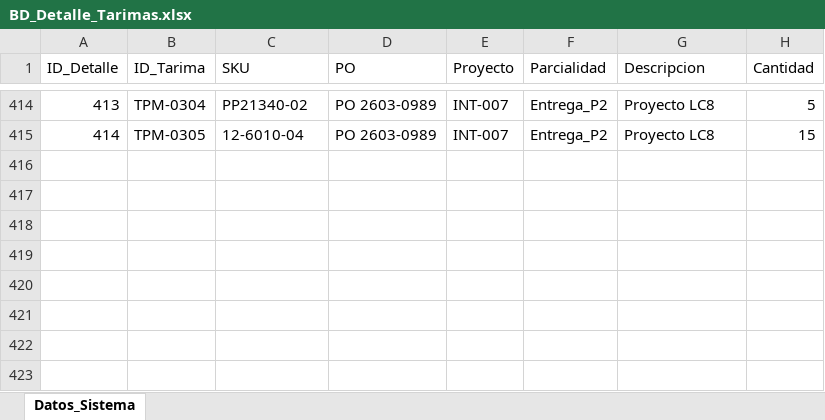
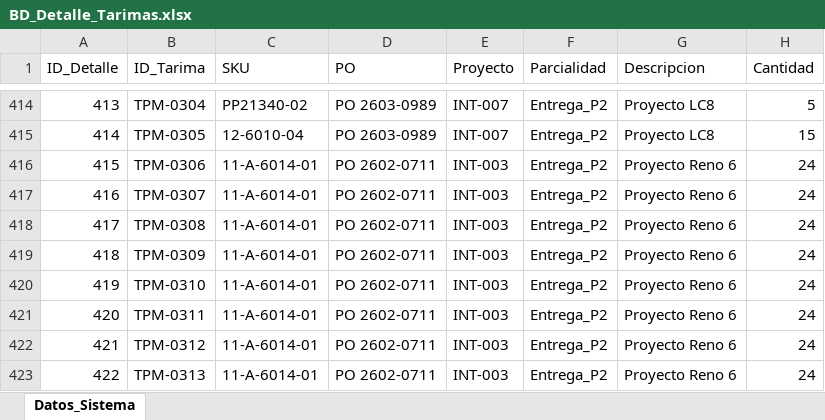
Before and after one commit to jesusalbertomoraleslopez-byte/remisiones-de-materiales, an Excel workbook: BD_Detalle_Tarimas.xlsx, sheet Datos_Sistema, drawn as a sheet; only a part is shown, gaps mark what is left out; values as stored, in another font and other column widths than the file's, no borders; the diff names each change by its address in the sheet, - before the commit and + after, or states it on an @@ line.

Commit message:
Sincronizacion App: BD_Detalle_Tarimas.xlsx

```diff
--- a/BD_Detalle_Tarimas.xlsx (sheet Datos_Sistema)
+++ b/BD_Detalle_Tarimas.xlsx (sheet Datos_Sistema)
+row 416: 415 | TPM-0306 | 11-A-6014-01 | PO 2602-0711 | INT-003 | Entrega_P2 | Proyecto Reno 6 | 24
+row 417: 416 | TPM-0307 | 11-A-6014-01 | PO 2602-0711 | INT-003 | Entrega_P2 | Proyecto Reno 6 | 24
+row 418: 417 | TPM-0308 | 11-A-6014-01 | PO 2602-0711 | INT-003 | Entrega_P2 | Proyecto Reno 6 | 24
+row 419: 418 | TPM-0309 | 11-A-6014-01 | PO 2602-0711 | INT-003 | Entrega_P2 | Proyecto Reno 6 | 24
+row 420: 419 | TPM-0310 | 11-A-6014-01 | PO 2602-0711 | INT-003 | Entrega_P2 | Proyecto Reno 6 | 24
+row 421: 420 | TPM-0311 | 11-A-6014-01 | PO 2602-0711 | INT-003 | Entrega_P2 | Proyecto Reno 6 | 24
+row 422: 421 | TPM-0312 | 11-A-6014-01 | PO 2602-0711 | INT-003 | Entrega_P2 | Proyecto Reno 6 | 24
+row 423: 422 | TPM-0313 | 11-A-6014-01 | PO 2602-0711 | INT-003 | Entrega_P2 | Proyecto Reno 6 | 24
```
